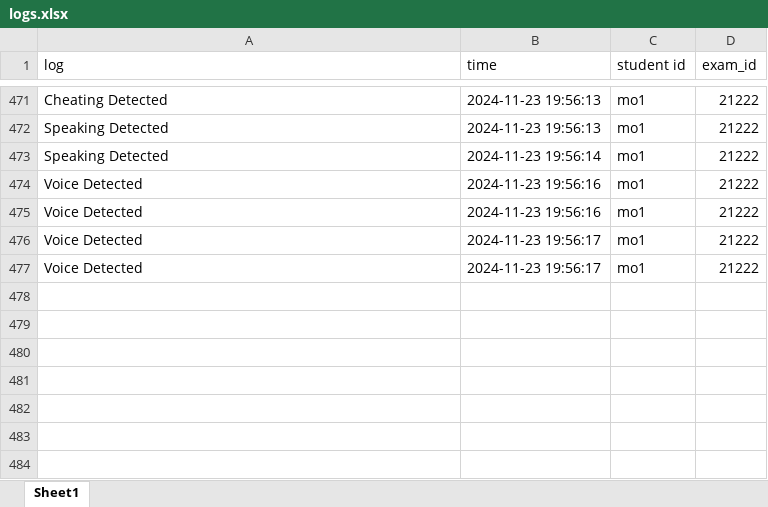
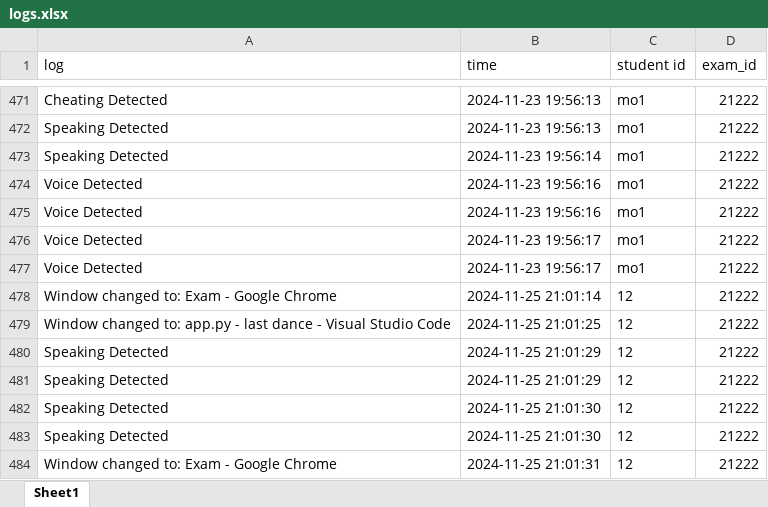
Before and after one commit to mohamedelsayed10/sneak-peek, an Excel workbook: data/logs.xlsx, sheet Sheet1, drawn as a sheet; only a part is shown, gaps mark what is left out; values as stored, in another font and other column widths than the file's, no borders; the diff names each change by its address in the sheet, - before the commit and + after, or states it on an @@ line.

```diff
--- a/data/logs.xlsx (sheet Sheet1)
+++ b/data/logs.xlsx (sheet Sheet1)
+row 478: Window changed to: Exam - Google Chrome | 2024-11-25 21:01:14 | 12 | 21222
+row 479: Window changed to: app.py - last dance - Visual Studio Code | 2024-11-25 21:01:25 | 12 | 21222
+row 480: Speaking Detected | 2024-11-25 21:01:29 | 12 | 21222
+row 481: Speaking Detected | 2024-11-25 21:01:29 | 12 | 21222
+row 482: Speaking Detected | 2024-11-25 21:01:30 | 12 | 21222
+row 483: Speaking Detected | 2024-11-25 21:01:30 | 12 | 21222
+row 484: Window changed to: Exam - Google Chrome | 2024-11-25 21:01:31 | 12 | 21222
```
Also changed, not shown: data/admins.xlsx, data/grades.xlsx, 40 other files.
